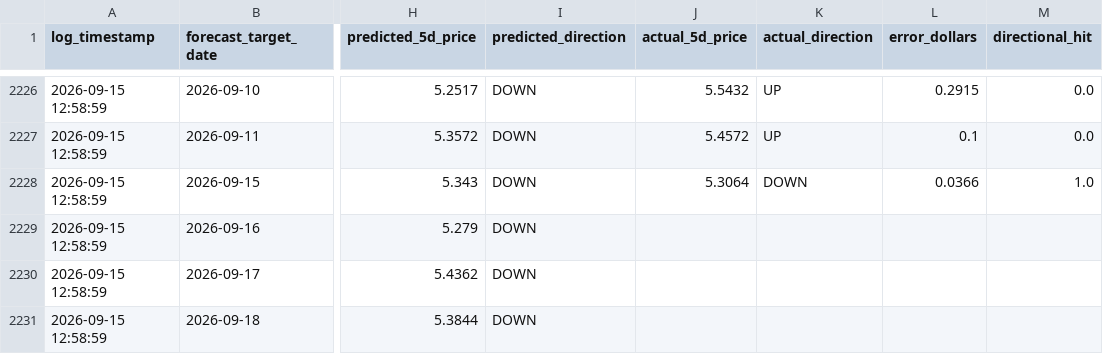
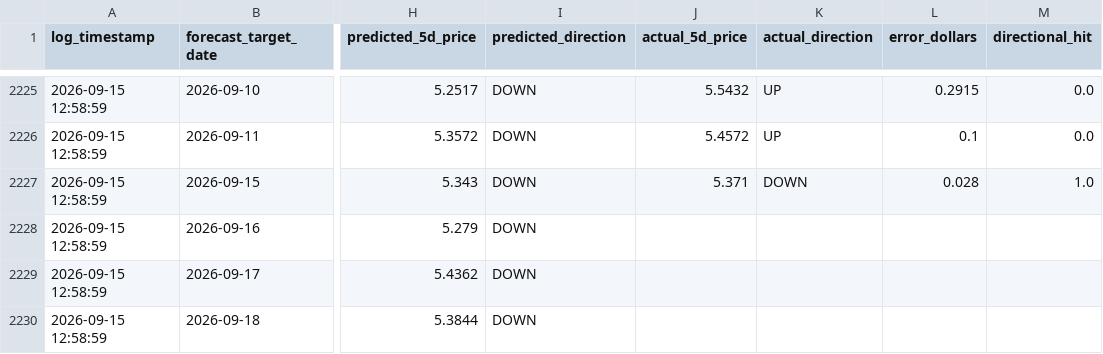
Before and after one commit to KoshiirRa/midgley, a CSV file: data/prediction_history.csv, drawn as a sheet; only a part is shown, gaps mark what is left out; addresses are those after the commit; the diff covers the shown part only; the diff names each change by its address in the sheet, - before the commit and + after, or states it on an @@ line.

```diff
--- a/data/prediction_history.csv
+++ b/data/prediction_history.csv
-J2227 (actual_5d_price): 5.3064
+J2227 (actual_5d_price): 5.371
-L2227 (error_dollars): 0.0366
+L2227 (error_dollars): 0.028
```
Also changed, not shown: 1 added row, 1 removed row and 20 edited cells elsewhere in this file, 19 other files.
